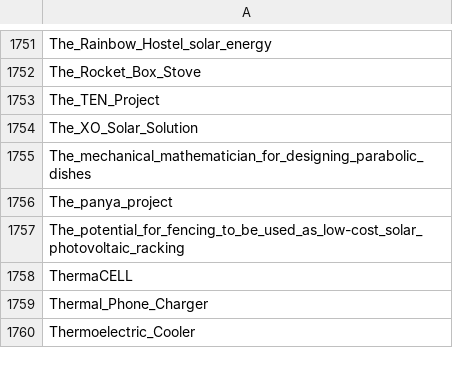
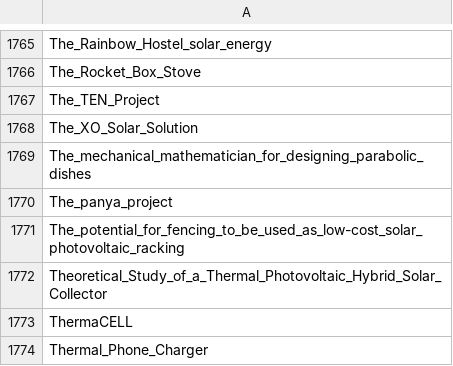
Before and after one commit to OPEN-NEXT/LOSH-Appropedia-Scraper, a CSV file: appro_proj_names.csv, drawn as a sheet; only a part is shown, gaps mark what is left out; the shorter side is filled out with more unchanged rows; the diff covers the shown part only; the diff names each change by its address in the sheet, - before the commit and + after, or states it on an @@ line.

```diff
--- a/appro_proj_names.csv
+++ b/appro_proj_names.csv
+row 1772: Theoretical_Study_of_a_Thermal_Photovoltaic_Hybrid_Solar_Collector
```
Also changed, not shown: 14 added rows elsewhere in this file, appro_yaml_urls.csv, 1 other file.
